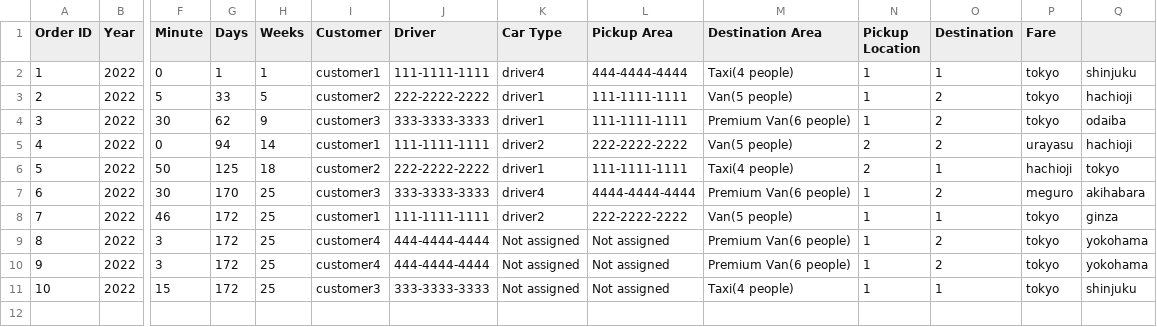
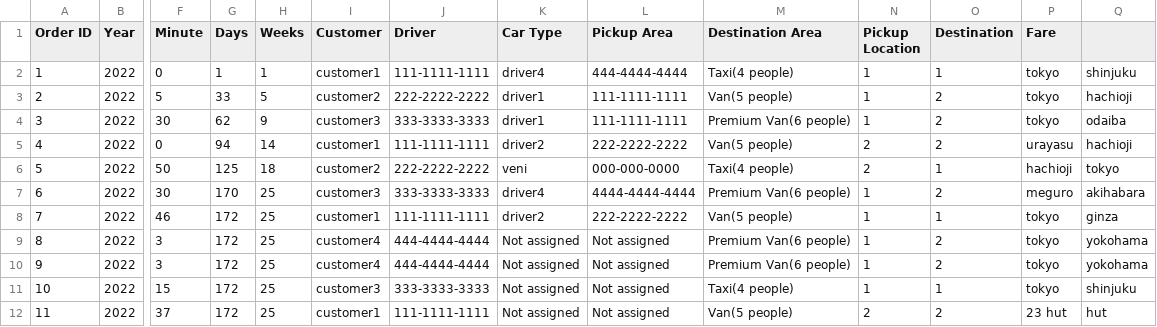
Before and after one commit to Darijan444/Assassment2_Taxi, a CSV file: Taxi_Trip/OrderList.csv, drawn as a sheet; only a part is shown, gaps mark what is left out; rows hold the shown columns only; the diff names each change by its address in the sheet, - before the commit and + after, or states it on an @@ line.

```diff
--- a/Taxi_Trip/OrderList.csv
+++ b/Taxi_Trip/OrderList.csv
-K6 (Car Type): driver1
+K6 (Car Type): veni
-L6 (Pickup Area): 111-1111-1111
+L6 (Pickup Area): 000-000-0000
+row 12: 11 | 2022 | 37 | 172 | 25 | customer1 | 111-1111-1111 | Not assigned | Not assigned | Van(5 people) | 2 | 2 | 23 hut | hut
```
Also changed, not shown: 18 other files.
